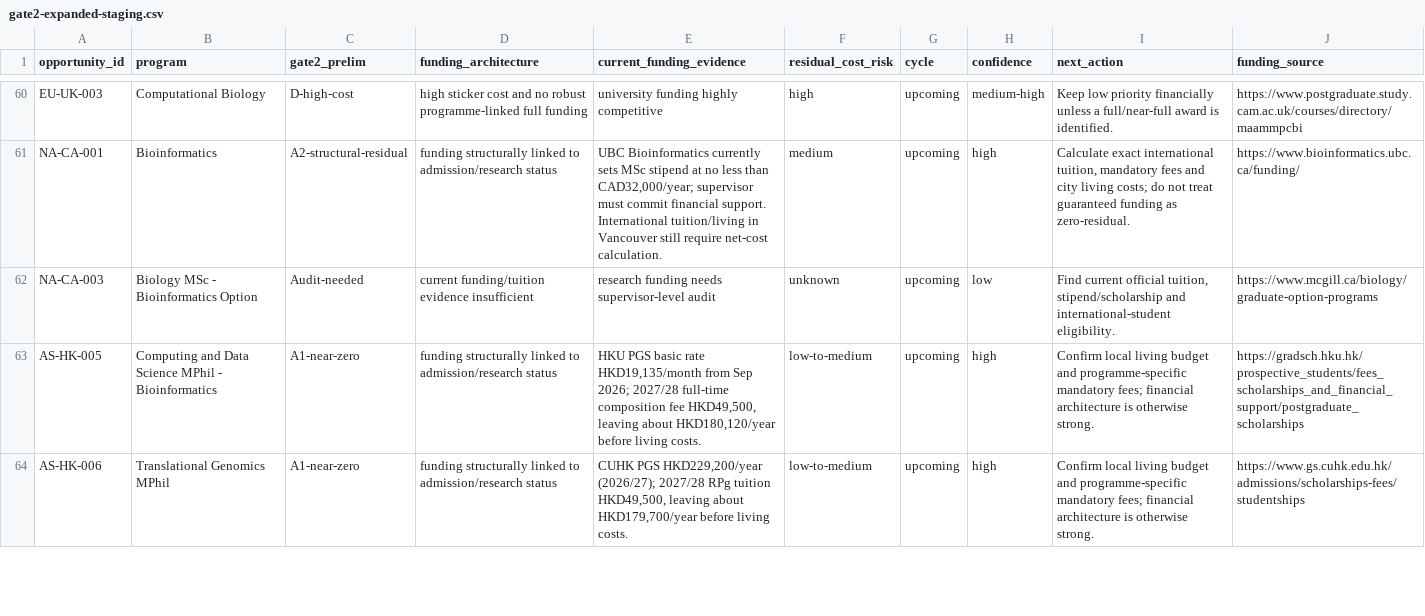
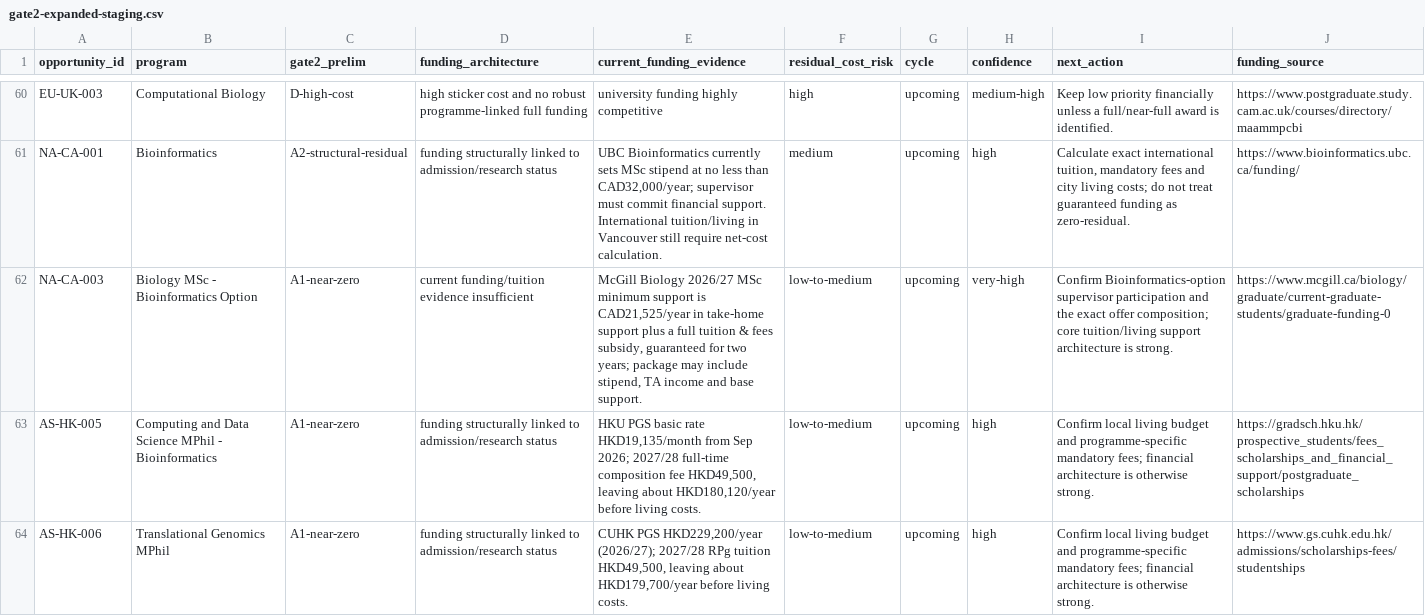
Before and after one commit to tsuuanmi/Education, a CSV file: data/master/gate2-expanded-staging.csv, drawn as a sheet; only a part is shown, gaps mark what is left out; the diff covers the shown part only.

Commit message:
data: resolve remaining Gate 2 funding audits

```diff
--- a/data/master/gate2-expanded-staging.csv
+++ b/data/master/gate2-expanded-staging.csv
@@ -61,3 +61,3 @@ EU-UK-003,Computational Biology,D-high-cost,high sticker cost and no robust prog
 NA-CA-001,Bioinformatics,A2-structural-residual,funding structurally linked to admission/research status,"UBC Bioinformatics currently sets MSc stipend at no less than CAD32,000/year; supervisor must commit financial support. International tuition/living in Vancouver still require net-cost calculation.",medium,upcoming,high,"Calculate exact international tuition, mandatory fees and city living costs; do not treat guaranteed funding as zero-residual.",https://www.bioinformatics.ubc.ca/funding/
-NA-CA-003,Biology MSc - Bioinformatics Option,Audit-needed,current funding/tuition evidence insufficient,research funding needs supervisor-level audit,unknown,upcoming,low,"Find current official tuition, stipend/scholarship and international-student eligibility.",https://www.mcgill.ca/biology/graduate-option-programs
+NA-CA-003,Biology MSc - Bioinformatics Option,A1-near-zero,current funding/tuition evidence insufficient,"McGill Biology 2026/27 MSc minimum support is CAD21,525/year in take-home support plus a full tuition & fees subsidy, guaranteed for two years; package may include stipend, TA income and base support.",low-to-medium,upcoming,very-high,Confirm Bioinformatics-option supervisor participation and the exact offer composition; core tuition/living support architecture is strong.,https://www.mcgill.ca/biology/graduate/current-graduate-students/graduate-funding-0
 AS-HK-005,Computing and Data Science MPhil - Bioinformatics,A1-near-zero,funding structurally linked to admission/research status,"HKU PGS basic rate HKD19,135/month from Sep 2026; 2027/28 full-time composition fee HKD49,500, leaving about HKD180,120/year before living costs.",low-to-medium,upcoming,high,Confirm local living budget and programme-specific mandatory fees; financial architecture is otherwise strong.,https://gradsch.hku.hk/prospective_students/fees_scholarships_and_financial_support/postgraduate_scholarships
```
Also changed, not shown: 36 edited cells elsewhere in this file.
